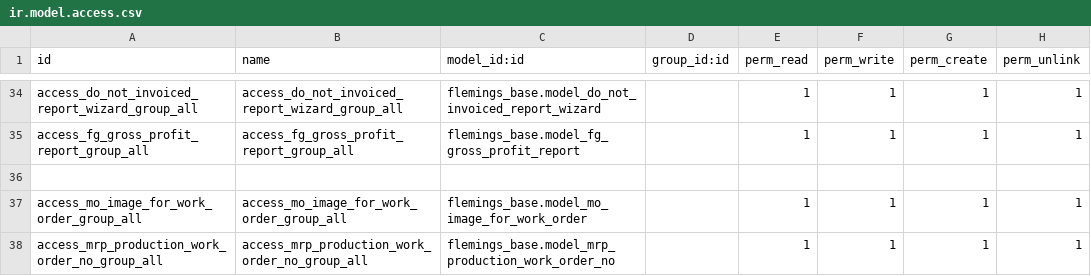
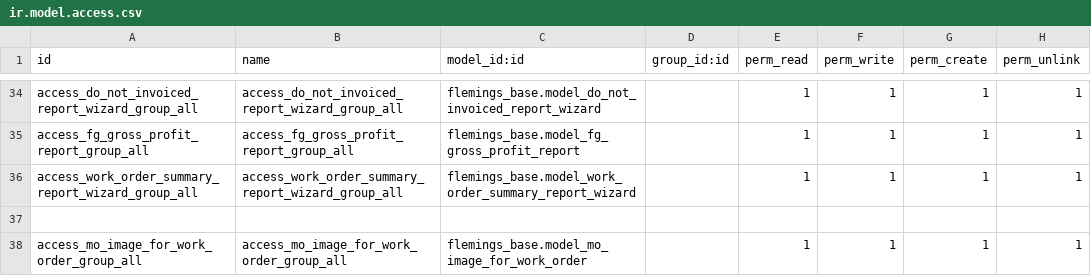
Before and after one commit to Applivon/Flemings, a CSV file: flemings_base/security/ir.model.access.csv, drawn as a sheet; only a part is shown, gaps mark what is left out; the shorter side is filled out with more unchanged rows.

```diff
--- a/flemings_base/security/ir.model.access.csv
+++ b/flemings_base/security/ir.model.access.csv
@@ -35,2 +35,3 @@ access_do_not_invoiced_report_wizard_group_all,access_do_not_invoiced_report_wiz
 access_fg_gross_profit_report_group_all,access_fg_gross_profit_report_group_all,flemings_base.model_fg_gross_profit_report,,1,1,1,1
+access_work_order_summary_report_wizard_group_all,access_work_order_summary_report_wizard_group_all,flemings_base.model_work_order_summary_report_wizard,,1,1,1,1
 ,,,,,,,
```
Also changed, not shown: 7 other files.
